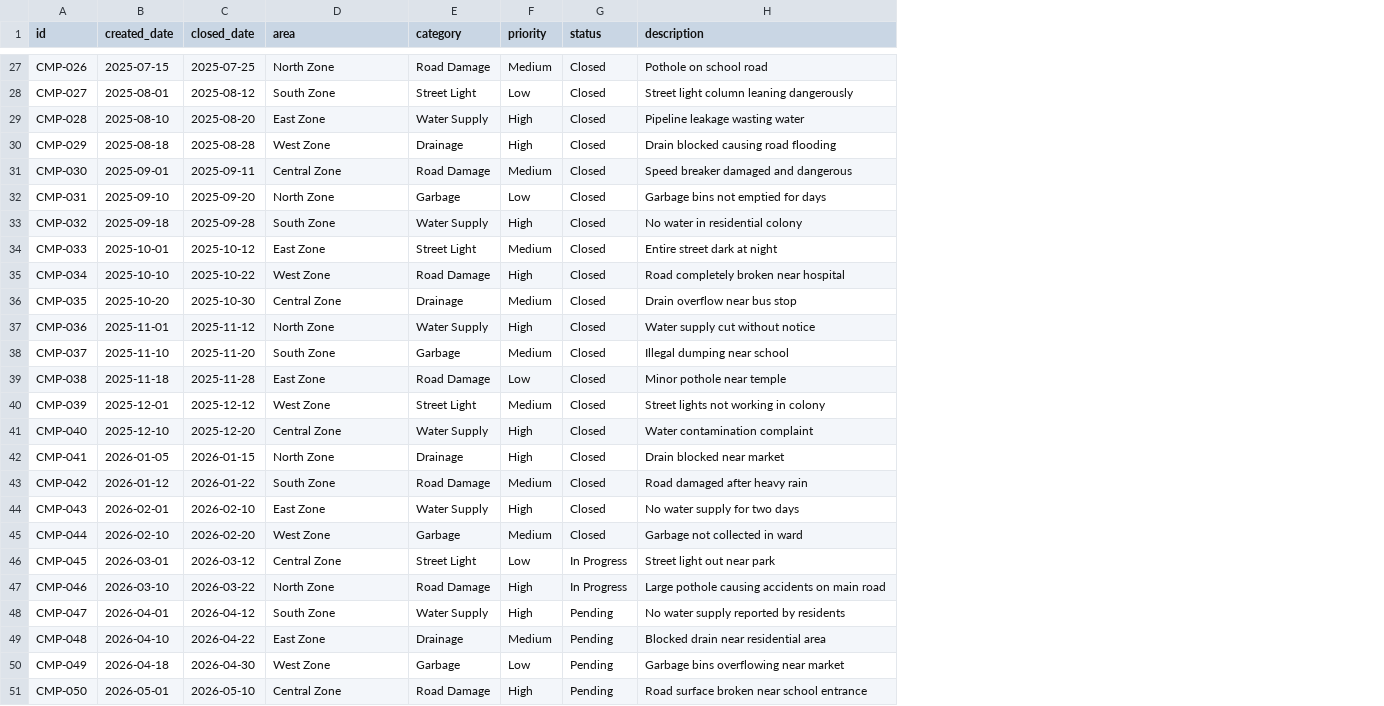
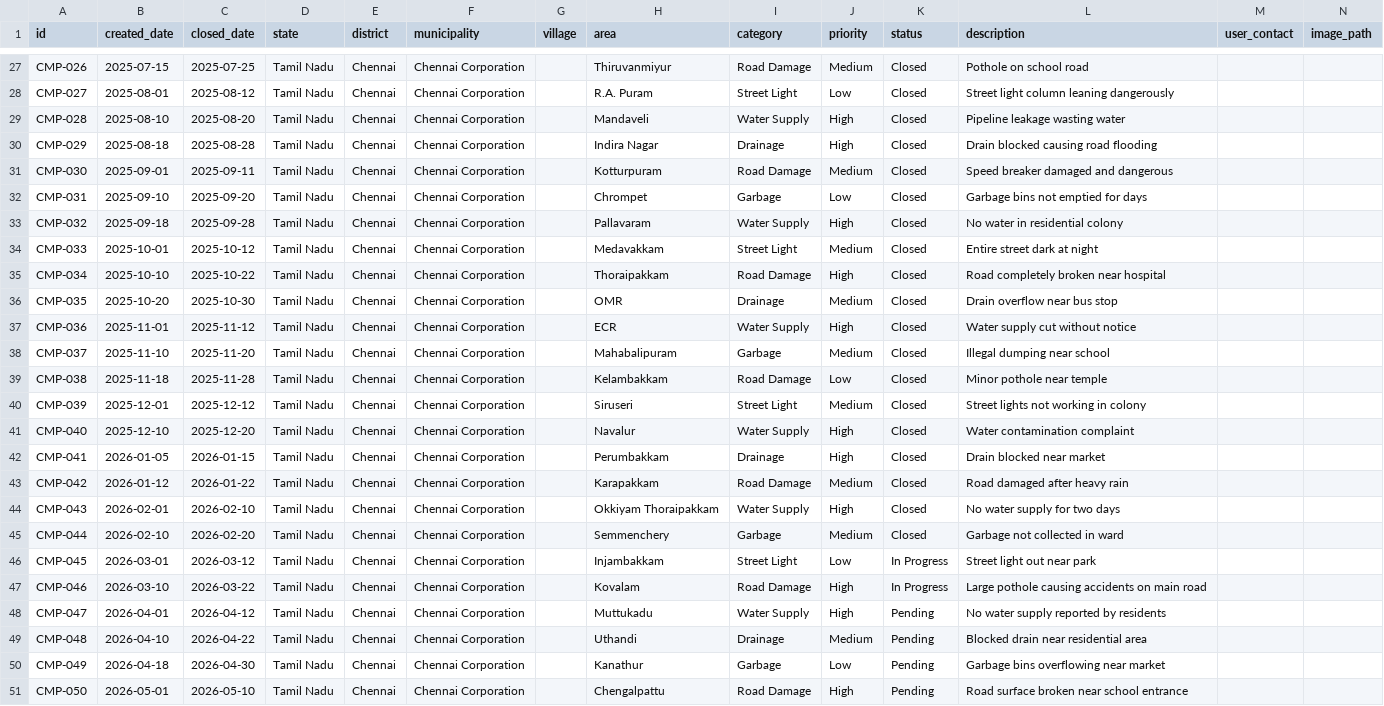
Before and after one commit to adithyanks2005/Complaint_Analytics_Dashboard, a CSV file: data/sample_complaints.csv, drawn as a sheet; only a part is shown, gaps mark what is left out; addresses are those after the commit; the diff covers the shown part only; the diff names each change by its address in the sheet, - before the commit and + after, or states it on an @@ line.

Commit message:
fix: Replace zone data with realistic Chennai area names and remove debug section
- Updated sample_complaints.csv with proper location structure (state, district, municipality, area)
- Replaced generic zones (North Zone, South Zone) with real Chennai area names like T. Nagar, Adyar, Velachery
- Added proper location columns (state, district, municipality, village, area, user_contact, image_path)
- Removed debugging location detection section from UI
- All complaints now use Tamil Nadu > Chennai > area structure for realistic data

This fixes the charts showing 'zones' instead of proper area names.

```diff
--- a/data/sample_complaints.csv
+++ b/data/sample_complaints.csv
+column D (state), rows 27-51: all Tamil Nadu
+column E (district), rows 27-51: all Chennai
+column F (municipality), rows 27-51: all Chennai Corporation
+column G (village), empty
+column M (user_contact), empty
+column N (image_path), empty
-H27 (area): North Zone
+H27 (area): Thiruvanmiyur
-H28 (area): South Zone
+H28 (area): R.A. Puram
-H29 (area): East Zone
+H29 (area): Mandaveli
-H30 (area): West Zone
+H30 (area): Indira Nagar
-H31 (area): Central Zone
+H31 (area): Kotturpuram
-H32 (area): North Zone
+H32 (area): Chrompet
-H33 (area): South Zone
+H33 (area): Pallavaram
-H34 (area): East Zone
+H34 (area): Medavakkam
-H35 (area): West Zone
+H35 (area): Thoraipakkam
-H36 (area): Central Zone
+H36 (area): OMR
-H37 (area): North Zone
+H37 (area): ECR
-H38 (area): South Zone
+H38 (area): Mahabalipuram
-H39 (area): East Zone
+H39 (area): Kelambakkam
-H40 (area): West Zone
+H40 (area): Siruseri
-H41 (area): Central Zone
+H41 (area): Navalur
-H42 (area): North Zone
+H42 (area): Perumbakkam
-H43 (area): South Zone
+H43 (area): Karapakkam
-H44 (area): East Zone
+H44 (area): Okkiyam Thoraipakkam
-H45 (area): West Zone
+H45 (area): Semmenchery
-H46 (area): Central Zone
+H46 (area): Injambakkam
-H47 (area): North Zone
+H47 (area): Kovalam
-H48 (area): South Zone
+H48 (area): Muttukadu
-H49 (area): East Zone
+H49 (area): Uthandi
-H50 (area): West Zone
+H50 (area): Kanathur
-H51 (area): Central Zone
+H51 (area): Chengalpattu
```
Also changed, not shown: 26 edited cells elsewhere in this file, 1 other file.
